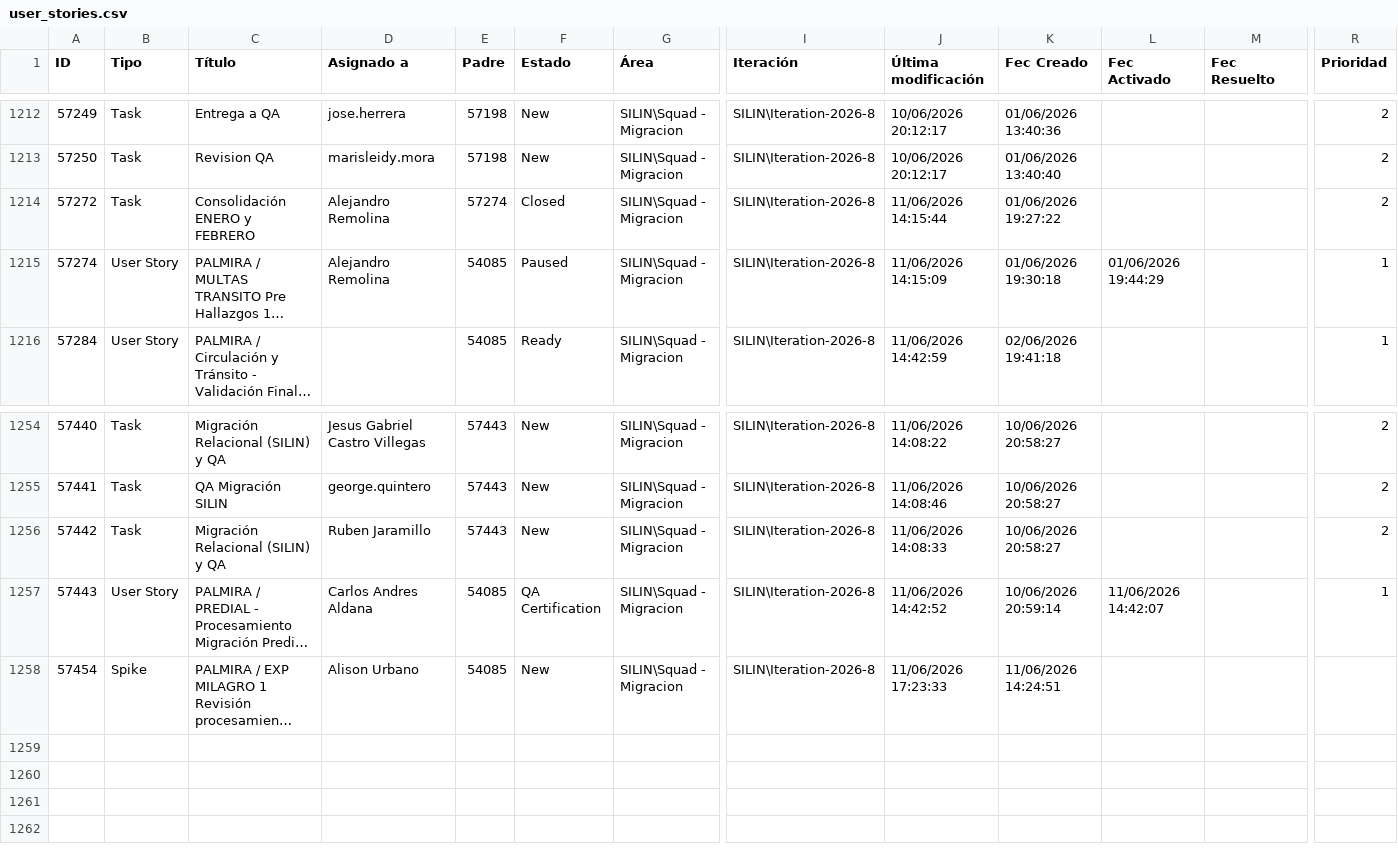
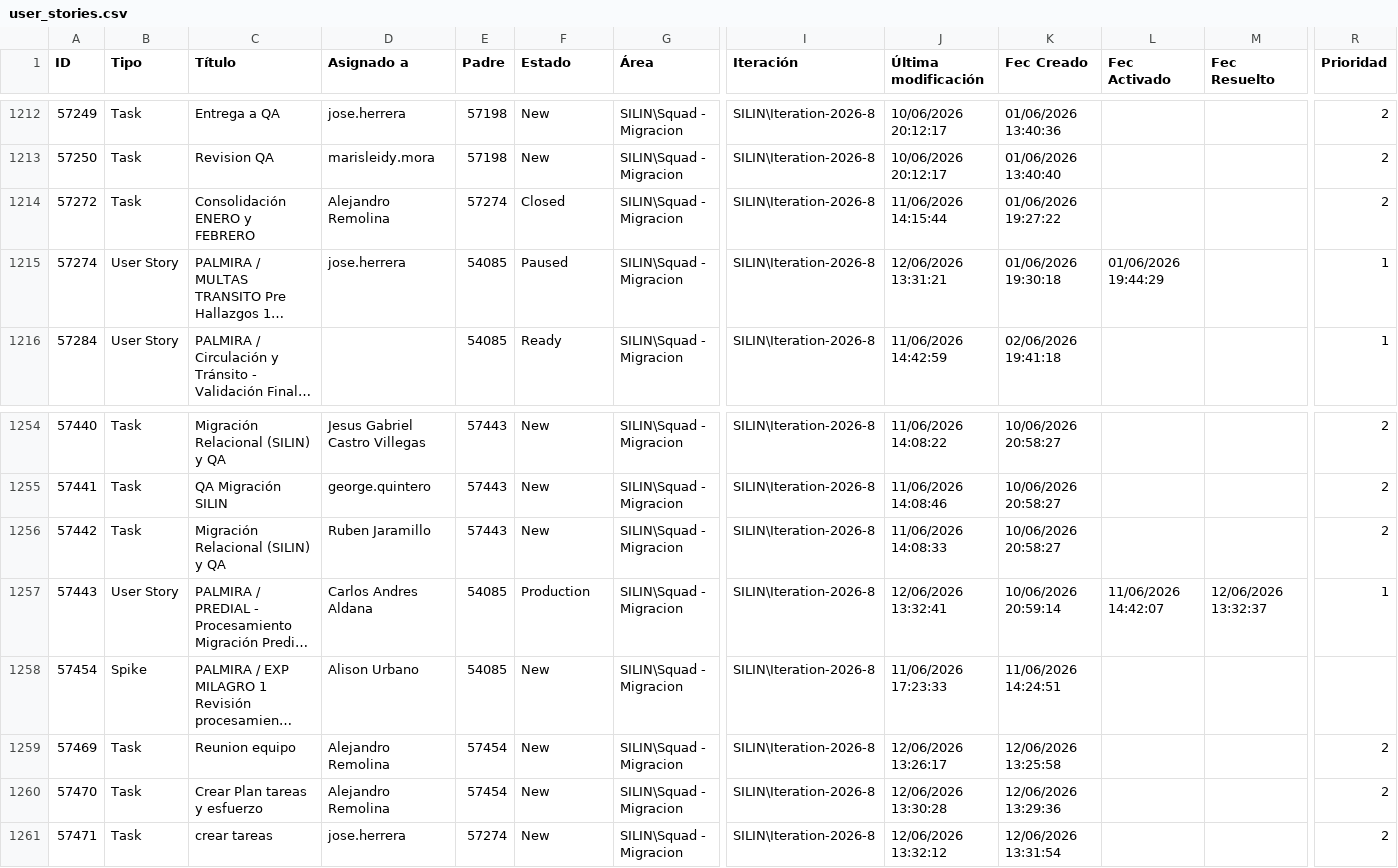
Before and after one commit to alisonfernandau-source/azure-insights-data-, a CSV file: src/data/user_stories.csv, drawn as a sheet; only a part is shown, gaps mark what is left out; long unchanged cells end in …; rows hold the shown columns only; the diff names each change by its address in the sheet, - before the commit and + after, or states it on an @@ line.

```diff
--- a/src/data/user_stories.csv
+++ b/src/data/user_stories.csv
-D1215 (Asignado a): Alejandro Remolina
+D1215 (Asignado a): jose.herrera
-J1215 (Última modificación): 11/06/2026 14:15:09
+J1215 (Última modificación): 12/06/2026 13:31:21
-F1257 (Estado): QA Certification
+F1257 (Estado): Production
-J1257 (Última modificación): 11/06/2026 14:42:52
+J1257 (Última modificación): 12/06/2026 13:32:41
-M1257 (Fec Resuelto): (empty)
+M1257 (Fec Resuelto): 12/06/2026 13:32:37
+row 1259: 57469 | Task | Reunion equipo | Alejandro Remolina | 57454 | New | SILIN\Squad - Migracion | SILIN\Iteration-2026-8 | 12/06/2026 13:26:17 | 12/06/2026 13:25:58 |  |  | 2
+row 1260: 57470 | Task | Crear Plan tareas y esfuerzo | Alejandro Remolina | 57454 | New | SILIN\Squad - Migracion | SILIN\Iteration-2026-8 | 12/06/2026 13:30:28 | 12/06/2026 13:29:36 |  |  | 2
+row 1261: 57471 | Task | crear tareas | jose.herrera | 57274 | New | SILIN\Squad - Migracion | SILIN\Iteration-2026-8 | 12/06/2026 13:32:12 | 12/06/2026 13:31:54 |  |  | 2
```
Also changed, not shown: src/data/feature_snapshot_history.csv, 1 other file.
